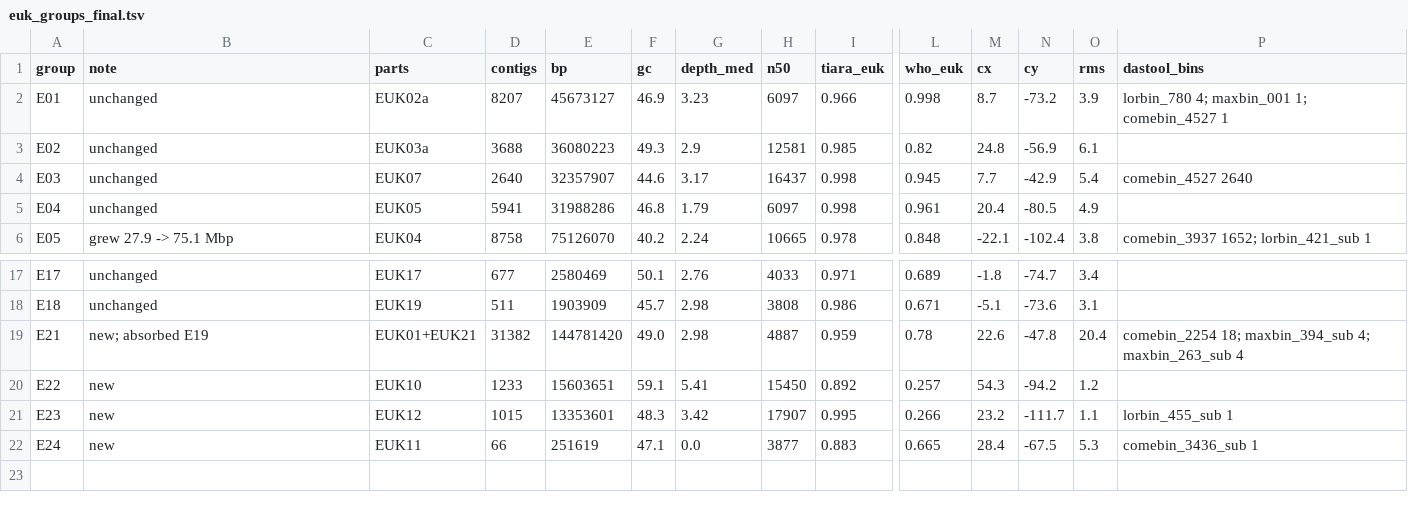
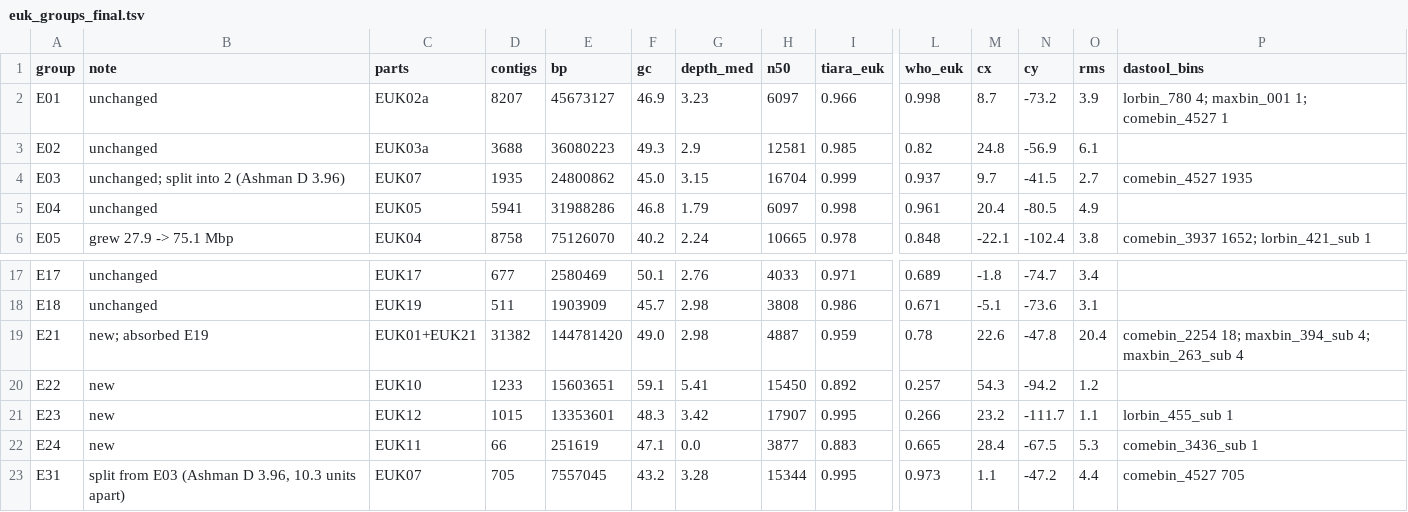
Before and after one commit to rec3141/GENICEII, a TSV file: euks/mags/out/euk_groups_final.tsv, drawn as a sheet; only a part is shown, gaps mark what is left out; rows hold the shown columns only; the diff names each change by its address in the sheet, - before the commit and + after, or states it on an @@ line.

```diff
--- a/euks/mags/out/euk_groups_final.tsv
+++ b/euks/mags/out/euk_groups_final.tsv
-B4 (note): unchanged
+B4 (note): unchanged; split into 2 (Ashman D 3.96)
-D4 (contigs): 2640
+D4 (contigs): 1935
-E4 (bp): 32357907
+E4 (bp): 24800862
-F4 (gc): 44.6
+F4 (gc): 45.0
-G4 (depth_med): 3.17
+G4 (depth_med): 3.15
-H4 (n50): 16437
+H4 (n50): 16704
-I4 (tiara_euk): 0.998
+I4 (tiara_euk): 0.999
-L4 (who_euk): 0.945
+L4 (who_euk): 0.937
-M4 (cx): 7.7
+M4 (cx): 9.7
-N4 (cy): -42.9
+N4 (cy): -41.5
-O4 (rms): 5.4
+O4 (rms): 2.7
-P4 (dastool_bins): comebin_4527 2640
+P4 (dastool_bins): comebin_4527 1935
+row 23: E31 | split from E03 (Ashman D 3.96, 10.3 units apart) | EUK07 | 705 | 7557045 | 43.2 | 3.28 | 15344 | 0.995 | 0.973 | 1.1 | -47.2 | 4.4 | comebin_4527 705
```
Also changed, not shown: data/euk_groups.tsv, euks/mags/out/euk_groups.tsv, 46 other files.
